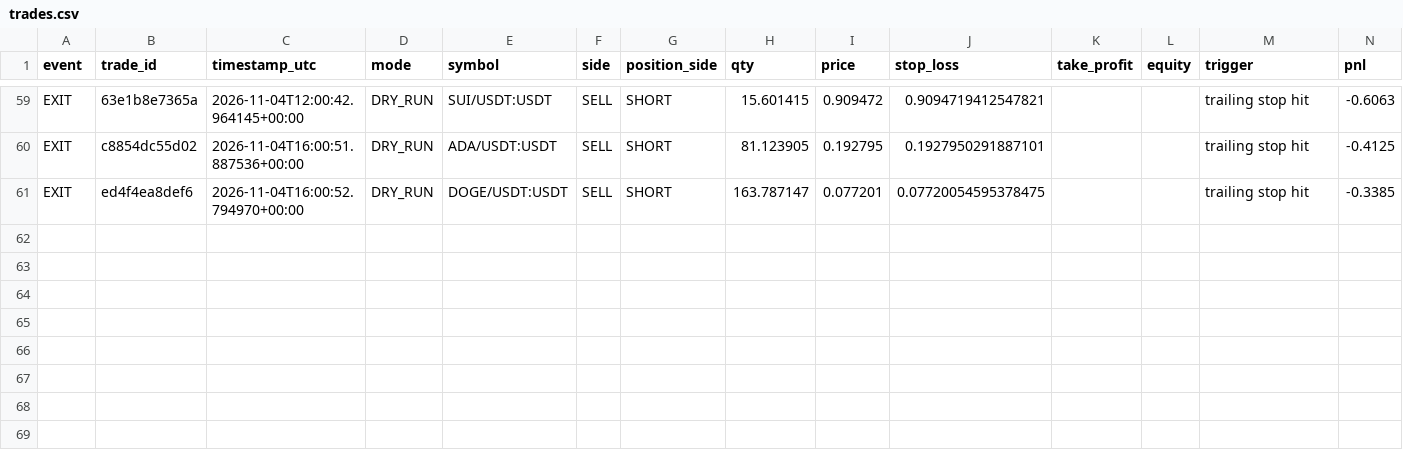
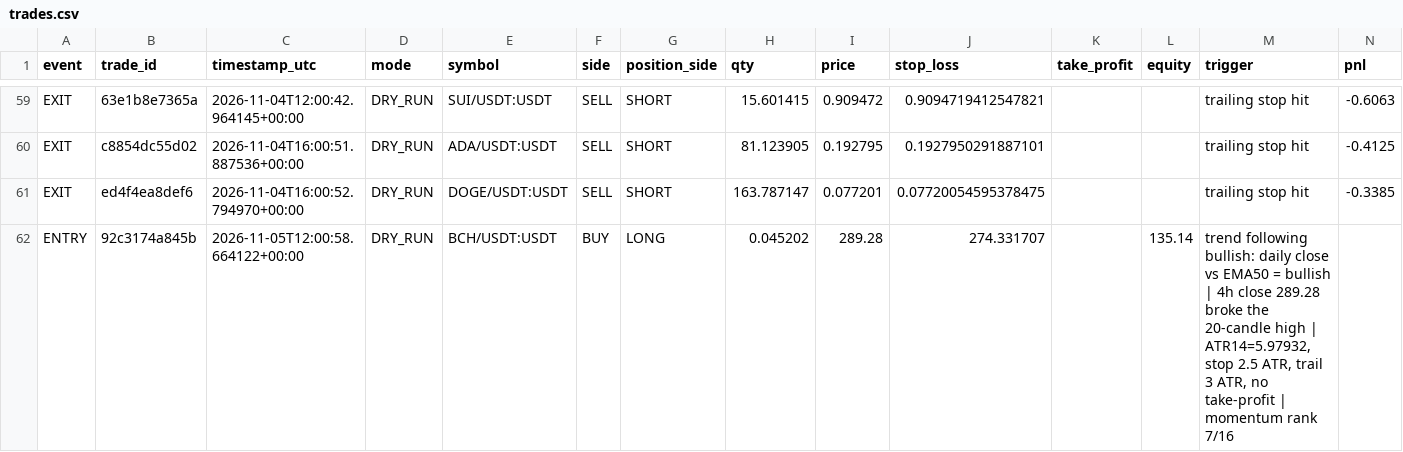
Before and after one commit to MatveevIlya1995/bingx-trend-pullback-bot, a CSV file: data/trades.csv, drawn as a sheet; only a part is shown, gaps mark what is left out; rows hold the shown columns only; the diff names each change by its address in the sheet, - before the commit and + after, or states it on an @@ line.

```diff
--- a/data/trades.csv
+++ b/data/trades.csv
+row 62: ENTRY | 92c3174a845b | 2026-11-05T12:00:58.664122+00:00 | DRY_RUN | BCH/USDT:USDT | BUY | LONG | 0.045202 | 289.28 | 274.331707 |  | 135.14 | trend following bullish: daily close vs EMA50 = bullish | 4h close 289.28 broke the 20-candle high | ATR14=5.97932, stop 2.5 ATR, trail 3 ATR, no take-profit | momentum rank 7/16
```
Also changed, not shown: 1 other file.
